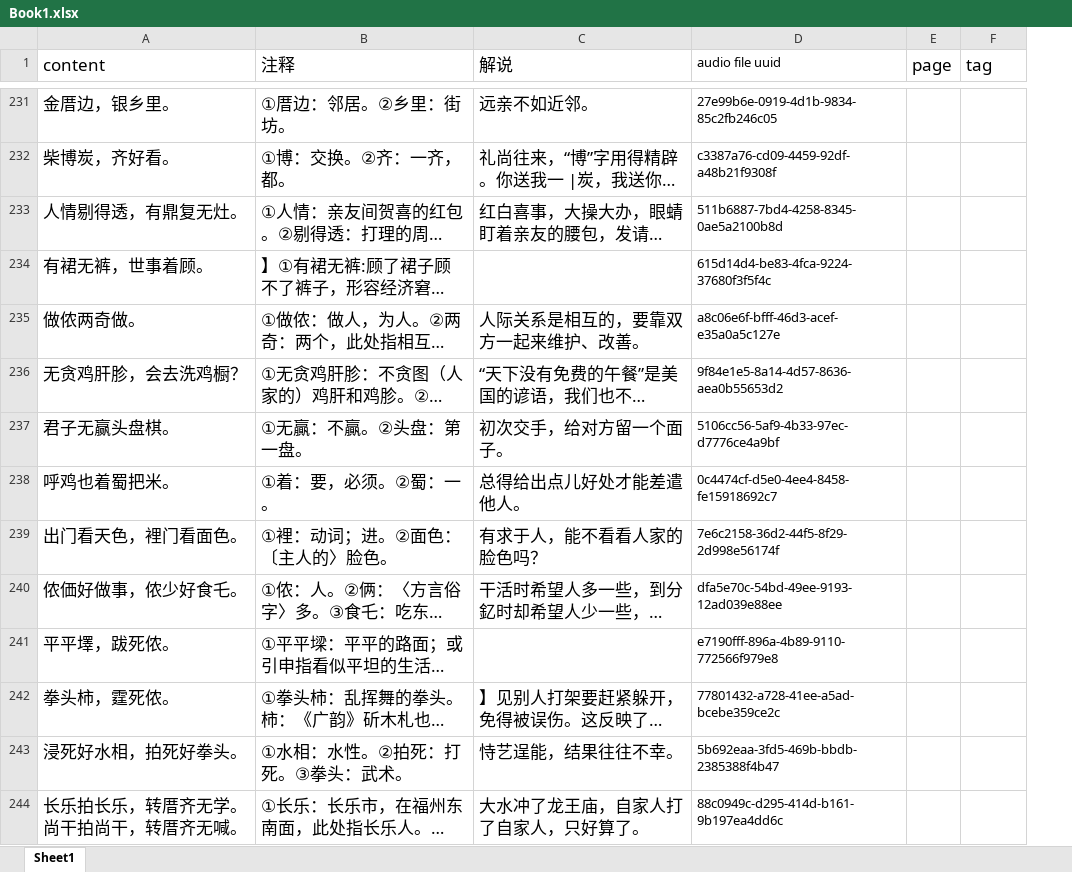
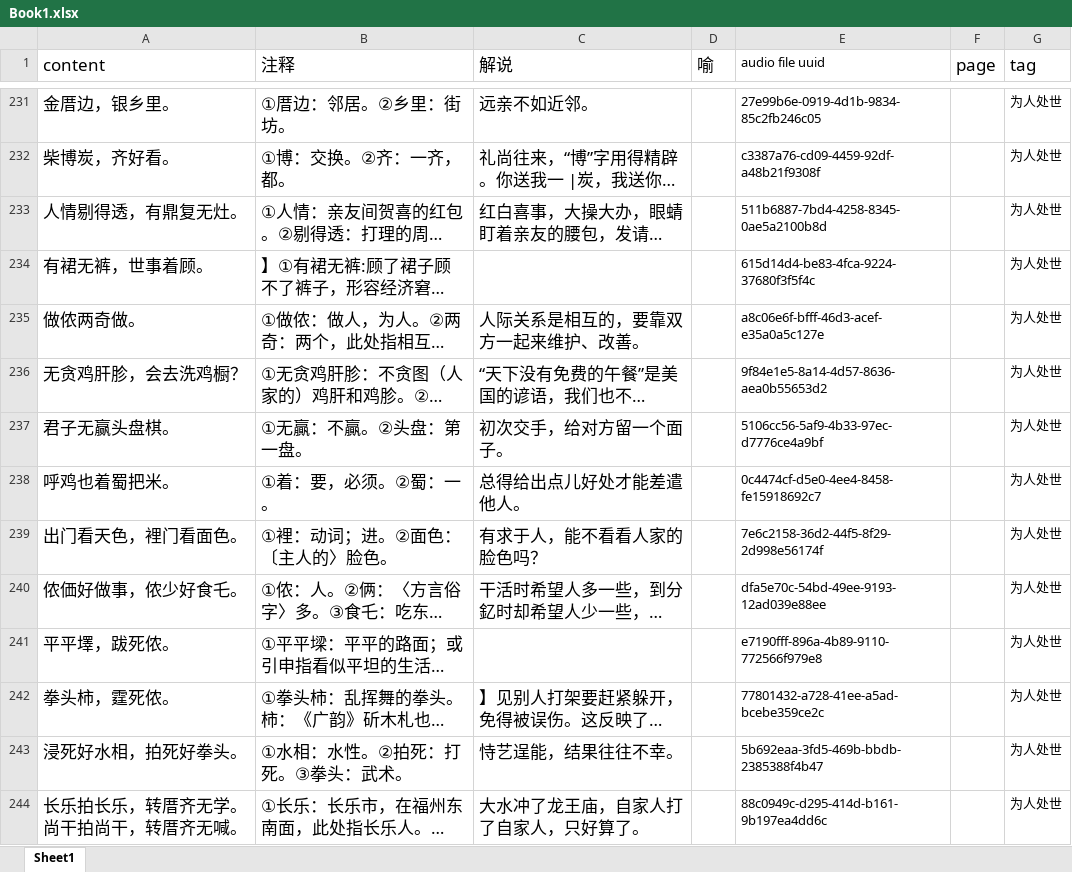
Before and after one commit to MindongLab/foochow-idioms, an Excel workbook: Book1.xlsx, sheet Sheet1, drawn as a sheet; only a part is shown, gaps mark what is left out; long unchanged cells end in …; values as stored, in another font and other column widths than the file's, no borders; addresses are those after the commit; the diff covers the shown part only; the diff names each change by its address in the sheet, - before the commit and + after, or states it on an @@ line.

```diff
--- a/Book1.xlsx (sheet Sheet1)
+++ b/Book1.xlsx (sheet Sheet1)
+column D (喻), empty
-G231:G244 (tag): (empty)
+G231:G244 (tag): 为人处世
```
Also changed, not shown: other rows of this sheet.
